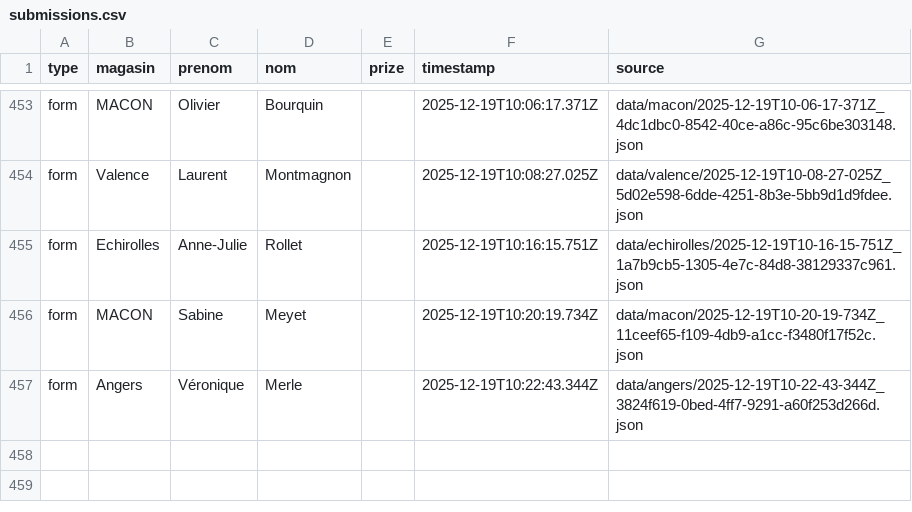
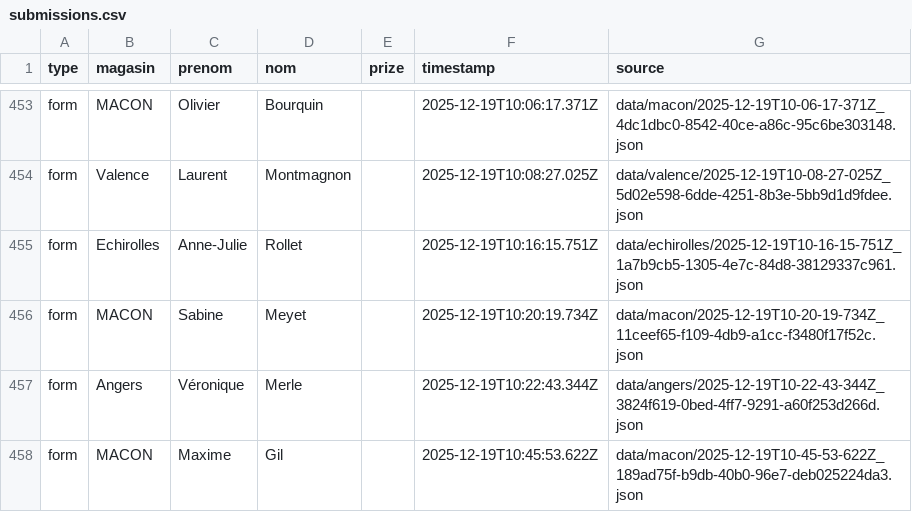
Before and after one commit to parmaktdm/Roue-de-Maliterie-2, a CSV file: exports/submissions.csv, drawn as a sheet; only a part is shown, gaps mark what is left out.

```diff
--- a/exports/submissions.csv
+++ b/exports/submissions.csv
@@ -457 +457,2 @@ form,MACON,Sabine,Meyet,,2025-12-19T10:20:19.734Z,data/macon/2025-12-19T10-20-19
 form,Angers,Véronique,Merle,,2025-12-19T10:22:43.344Z,data/angers/2025-12-19T10-22-43-344Z_3824f619-0bed-4ff7-9291-a60f253d266d.json
+form,MACON,Maxime,Gil,,2025-12-19T10:45:53.622Z,data/macon/2025-12-19T10-45-53-622Z_189ad75f-b9db-40b0-96e7-deb025224da3.json
```
Also changed, not shown: 1 other file.
